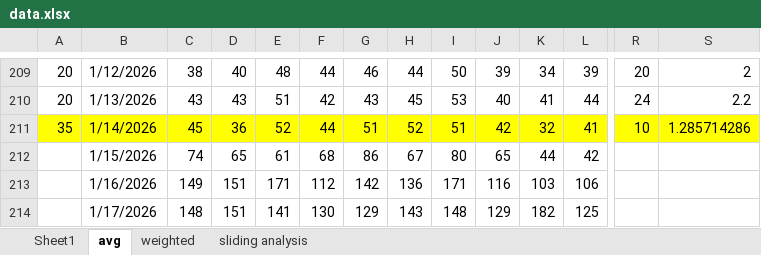
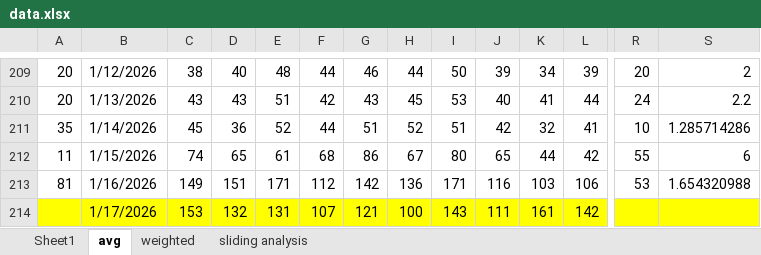
Before and after one commit to acard6/swe_dev, an Excel workbook: restaurant_analytics/data/data.xlsx, sheet avg, drawn as a sheet; only a part is shown, gaps mark what is left out; values as stored, in another font and other column widths than the file's, no borders; conditional formats not drawn; the diff covers the shown part only; the diff names each change by its address in the sheet, - before the commit and + after, or states it on an @@ line.

```diff
--- a/restaurant_analytics/data/data.xlsx (sheet avg)
+++ b/restaurant_analytics/data/data.xlsx (sheet avg)
-A211:S211 fill: #FFFF00
+A211:S211 fill: none
-A212: (empty)
+A212: 11
-R212: (empty)
+R212: 55
-S212: (empty)
+S212: 6
-A213: (empty)
+A213: 81
-R213: (empty)
+R213: 53
-S213: (empty)
+S213: 1.654320988
-A214:S214 fill: none
+A214:S214 fill: #FFFF00
-C214: 148
+C214: 153
-D214: 151
+D214: 132
-E214: 141
+E214: 131
-F214: 130
+F214: 107
-G214: 129
+G214: 121
-H214: 143
+H214: 100
-I214: 148
+I214: 143
-J214: 129
+J214: 111
-K214: 182
+K214: 161
-L214: 125
+L214: 142
```
Also changed, not shown: 815 edited cells and cell formats elsewhere in this sheet, sheet weighted, sheet Sheet1, 3 other files.
